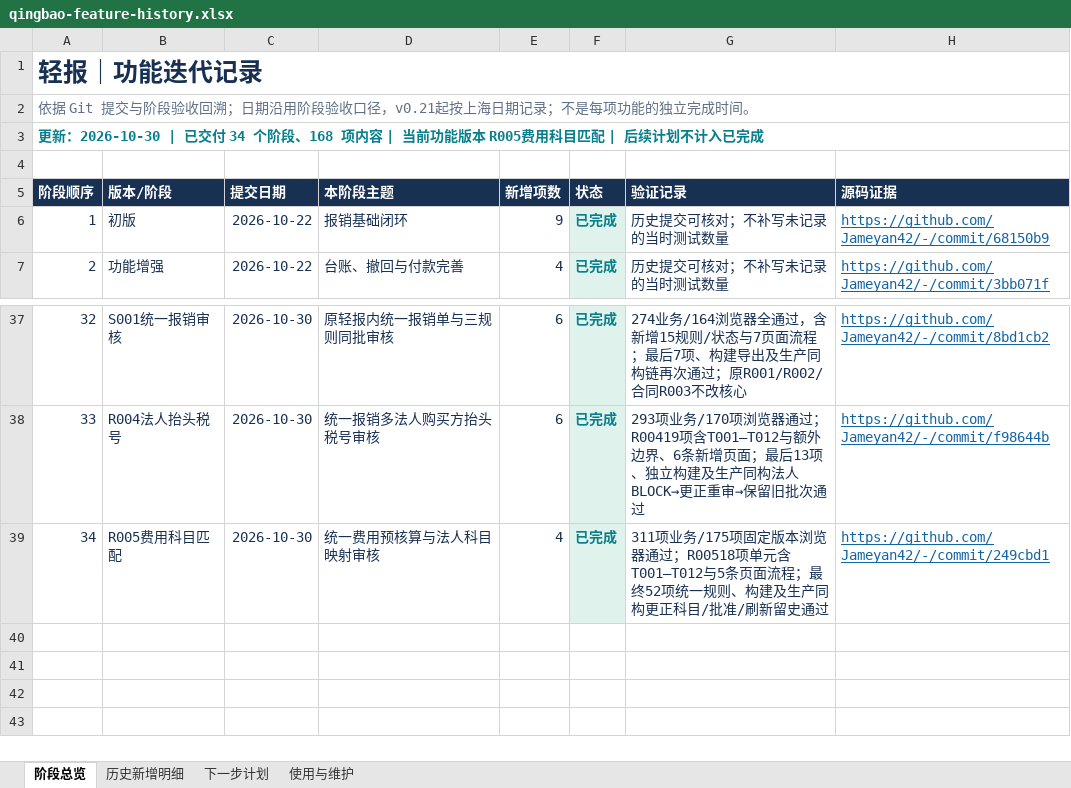
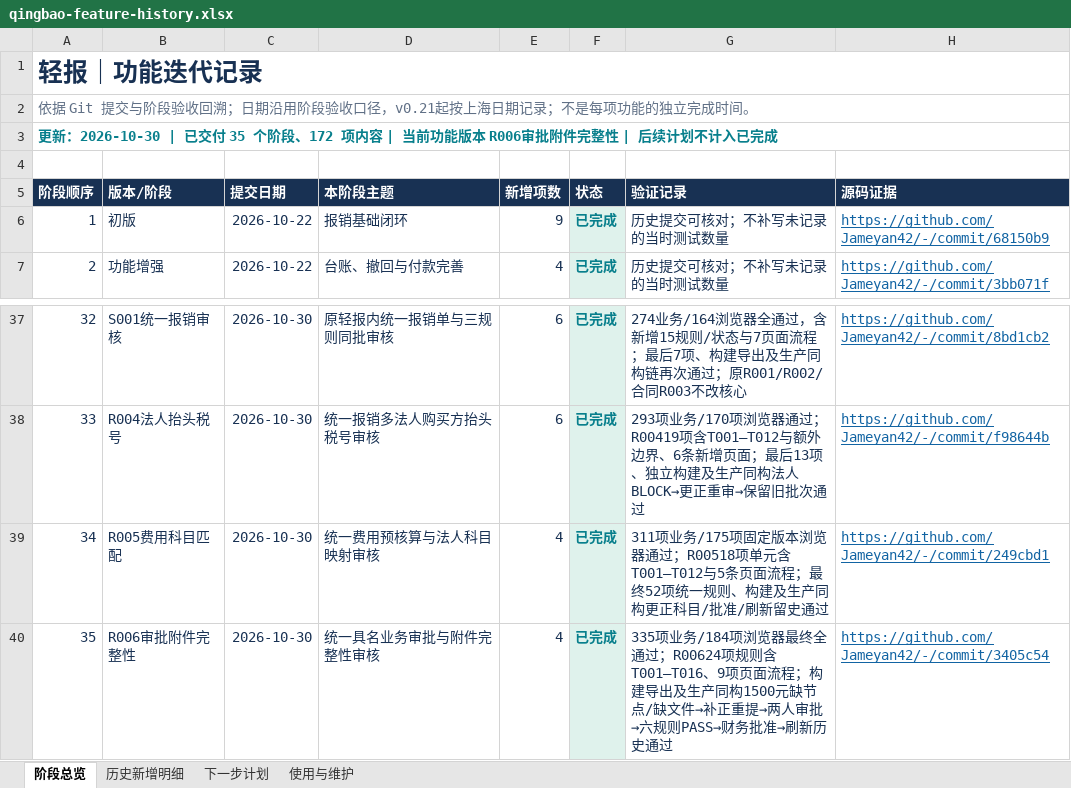
Before and after one commit to Jameyan42/-, an Excel workbook: deliverables/qingbao-feature-history.xlsx, sheet 阶段总览, drawn as a sheet; only a part is shown, gaps mark what is left out; values as stored, in another font and other column widths than the file's, no borders; table styles not drawn; the diff names each change by its address in the sheet, - before the commit and + after, or states it on an @@ line.

```diff
--- a/deliverables/qingbao-feature-history.xlsx (sheet 阶段总览)
+++ b/deliverables/qingbao-feature-history.xlsx (sheet 阶段总览)
@@ column A (阶段顺序) renumbered in row 3 @@
+row 40: 35 | R006审批附件完整性 | 2026-10-30 | 统一具名业务审批与附件完整性审核 | 4 | 已完成 | 335项业务/184项浏览器最终全通过；R00624项规则含T001–T016、9项页面流程；构建导出及生产同构1500元缺节点/缺文件→补正重提→两人审批→六规则PASS→财务批准→刷新历史通过 | https://github.com/Jameyan42/-/commit/3405c54
```
Also changed, not shown: sheet 历史新增明细, sheet 使用与维护, 2 other files.
